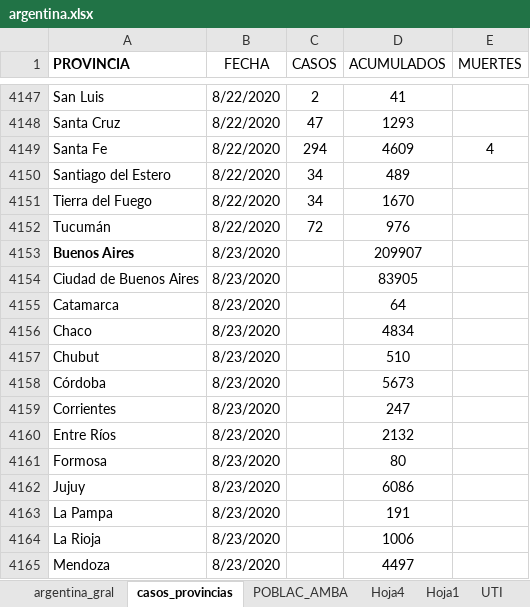
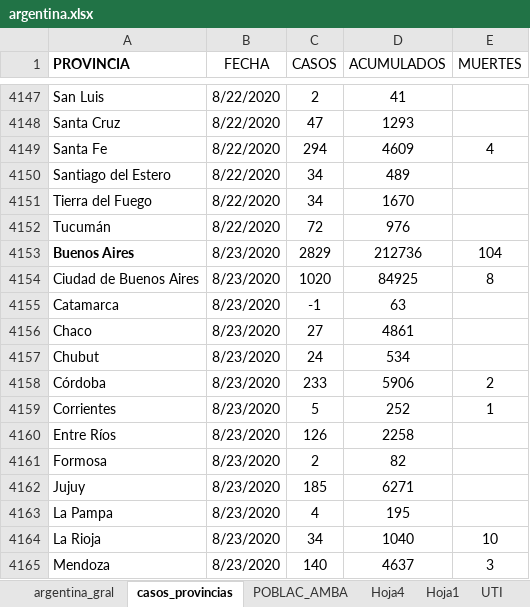
Before and after one commit to GIBD/covid, an Excel workbook: data/argentina.xlsx, sheet casos_provincias, drawn as a sheet; only a part is shown, gaps mark what is left out; values as stored, in another font and other column widths than the file's, no borders; conditional formats not drawn; the diff covers the shown part only; the diff names each change by its address in the sheet, - before the commit and + after, or states it on an @@ line.

```diff
--- a/data/argentina.xlsx (sheet casos_provincias)
+++ b/data/argentina.xlsx (sheet casos_provincias)
-C4153 (CASOS): (empty)
+C4153 (CASOS): 2829
-D4153 (ACUMULADOS): 209907
+D4153 (ACUMULADOS): 212736
-E4153 (MUERTES): (empty)
+E4153 (MUERTES): 104
-C4154 (CASOS): (empty)
+C4154 (CASOS): 1020
-D4154 (ACUMULADOS): 83905
+D4154 (ACUMULADOS): 84925
-E4154 (MUERTES): (empty)
+E4154 (MUERTES): 8
-C4155 (CASOS): (empty)
+C4155 (CASOS): -1
-D4155 (ACUMULADOS): 64
+D4155 (ACUMULADOS): 63
-C4156 (CASOS): (empty)
+C4156 (CASOS): 27
-D4156 (ACUMULADOS): 4834
+D4156 (ACUMULADOS): 4861
-C4157 (CASOS): (empty)
+C4157 (CASOS): 24
-D4157 (ACUMULADOS): 510
+D4157 (ACUMULADOS): 534
-C4158 (CASOS): (empty)
+C4158 (CASOS): 233
-D4158 (ACUMULADOS): 5673
+D4158 (ACUMULADOS): 5906
-E4158 (MUERTES): (empty)
+E4158 (MUERTES): 2
-C4159 (CASOS): (empty)
+C4159 (CASOS): 5
-D4159 (ACUMULADOS): 247
+D4159 (ACUMULADOS): 252
-E4159 (MUERTES): (empty)
+E4159 (MUERTES): 1
-C4160 (CASOS): (empty)
+C4160 (CASOS): 126
-D4160 (ACUMULADOS): 2132
+D4160 (ACUMULADOS): 2258
-C4161 (CASOS): (empty)
+C4161 (CASOS): 2
-D4161 (ACUMULADOS): 80
+D4161 (ACUMULADOS): 82
-C4162 (CASOS): (empty)
+C4162 (CASOS): 185
-D4162 (ACUMULADOS): 6086
+D4162 (ACUMULADOS): 6271
-C4163 (CASOS): (empty)
+C4163 (CASOS): 4
-D4163 (ACUMULADOS): 191
+D4163 (ACUMULADOS): 195
-C4164 (CASOS): (empty)
+C4164 (CASOS): 34
-D4164 (ACUMULADOS): 1006
+D4164 (ACUMULADOS): 1040
-E4164 (MUERTES): (empty)
+E4164 (MUERTES): 10
-C4165 (CASOS): (empty)
+C4165 (CASOS): 140
-D4165 (ACUMULADOS): 4497
+D4165 (ACUMULADOS): 4637
-E4165 (MUERTES): (empty)
+E4165 (MUERTES): 3
```
Also changed, not shown: 26 edited cells elsewhere in this sheet, sheet argentina_gral, 1 other file.
